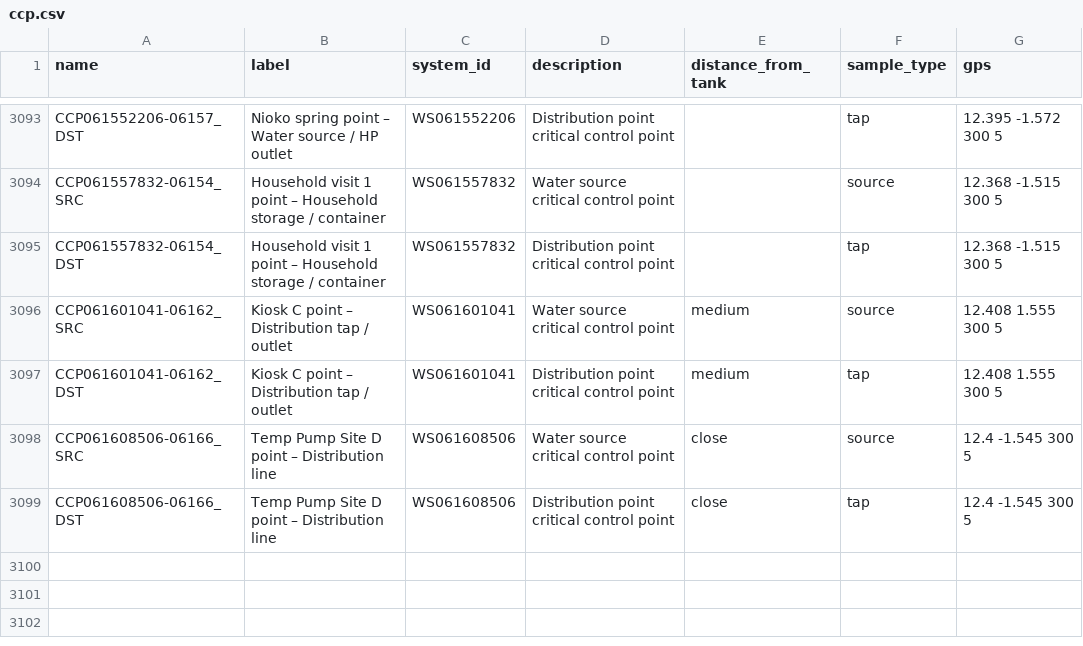
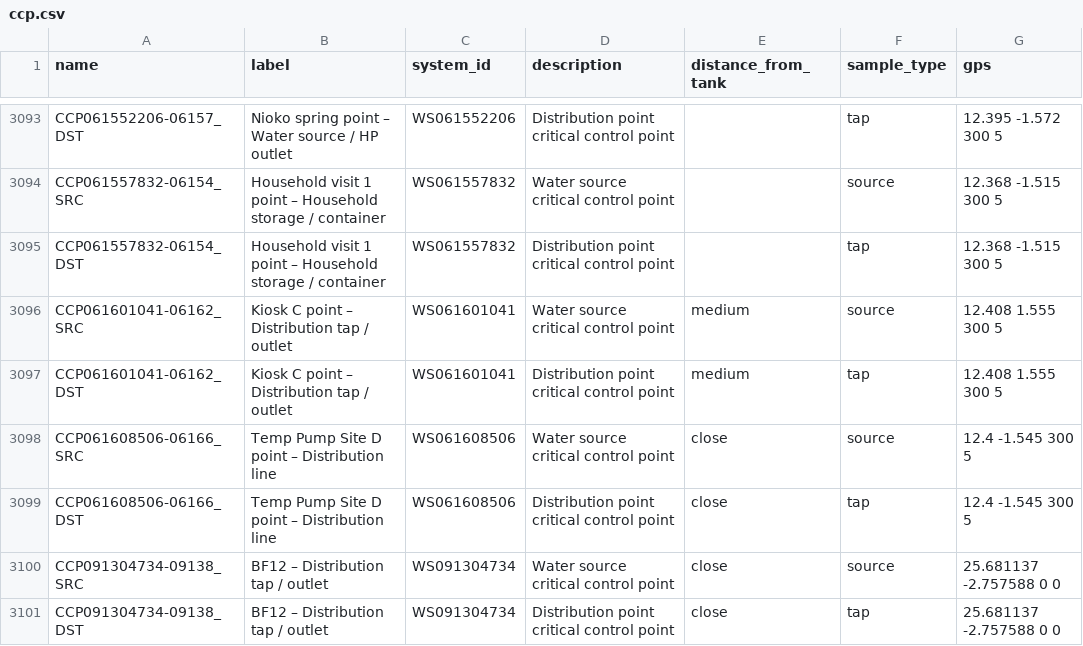
Before and after one commit to osmanburcu/Watercheck, a CSV file: data/ccp.csv, drawn as a sheet; only a part is shown, gaps mark what is left out; the diff names each change by its address in the sheet, - before the commit and + after, or states it on an @@ line.

Commit message:
Upload CSV from Power Automate

```diff
--- a/data/ccp.csv
+++ b/data/ccp.csv
+row 3100: CCP091304734-09138_SRC | BF12 – Distribution tap / outlet | WS091304734 | Water source critical control point | close | source | 25.681137 -2.757588 0 0
+row 3101: CCP091304734-09138_DST | BF12 – Distribution tap / outlet | WS091304734 | Distribution point critical control point | close | tap | 25.681137 -2.757588 0 0
```
